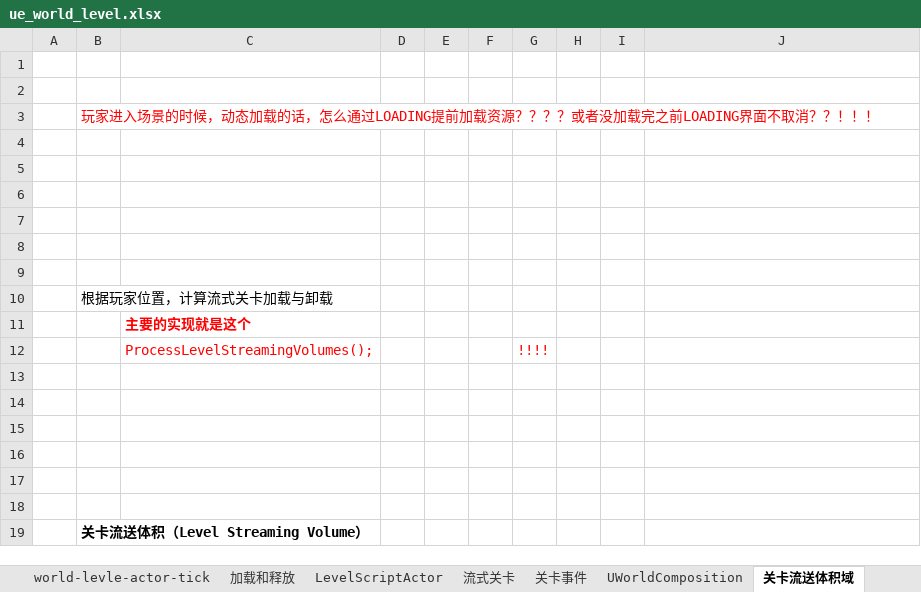
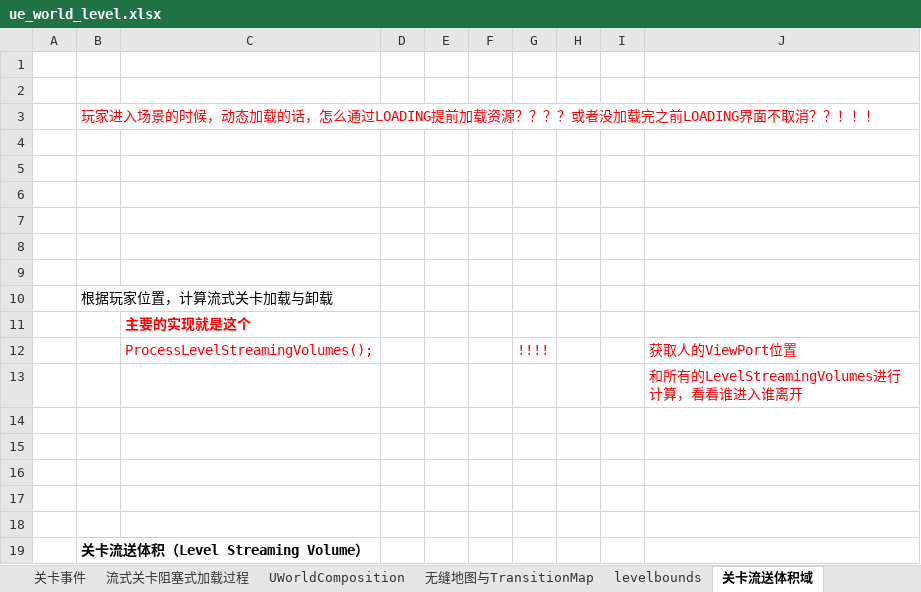
Before and after one commit to guanzhongdaoke/ue, an Excel workbook: doc/ue_world_level.xlsx, sheet 关卡流送体积域, drawn as a sheet; values as stored, in another font and other column widths than the file's, no borders; the diff names each change by its address in the sheet, - before the commit and + after, or states it on an @@ line.

```diff
--- a/doc/ue_world_level.xlsx (sheet 关卡流送体积域)
+++ b/doc/ue_world_level.xlsx (sheet 关卡流送体积域)
+sheet tab: 流式关卡阻塞式加载过程
+sheet tab: 无缝地图与TransitionMap
+sheet tab: levelbounds
-J12: (empty)
+J12: 获取人的ViewPort位置
-J13: (empty)
+J13: 和所有的LevelStreamingVolumes进行计算，看看谁进入谁离开
```
Also changed, not shown: sheet UWorldComposition, sheet 流式关卡, doc/ue5_worldpartition.xlsx, doc/ue_APlayerStart.xlsx, 3 other files.
